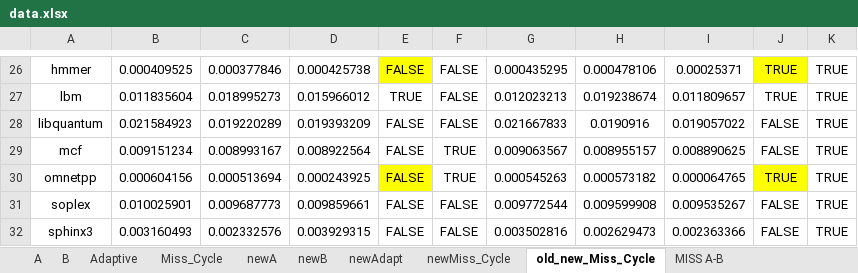
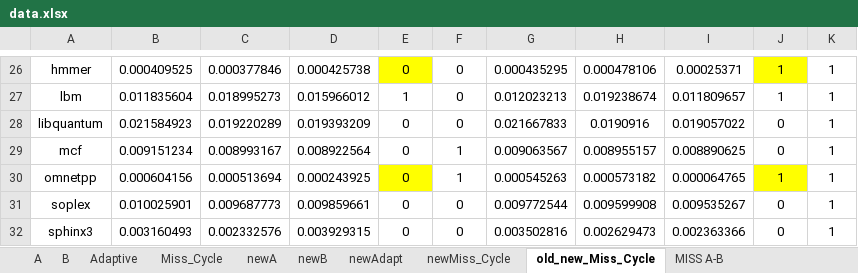
Before and after one commit to panzhenyu/Graduation, an Excel workbook: co-scheduling/data/allProfile/data.xlsx, sheet old_new_Miss_Cycle, drawn as a sheet; only a part is shown, gaps mark what is left out; values as stored, in another font and other column widths than the file's, no borders; the diff covers the shown part only; the diff names each change by its address in the sheet, - before the commit and + after, or states it on an @@ line.

```diff
--- a/co-scheduling/data/allProfile/data.xlsx (sheet old_new_Miss_Cycle)
+++ b/co-scheduling/data/allProfile/data.xlsx (sheet old_new_Miss_Cycle)
-E26: FALSE
+E26: 0
-F26:F28: FALSE
+F26:F28: 0
-J26:J27: TRUE
+J26:J27: 1
-K26:K32: TRUE
+K26:K32: 1
-E27: TRUE
+E27: 1
-E28:E32: FALSE
+E28:E32: 0
-J28:J29: FALSE
+J28:J29: 0
-F29:F30: TRUE
+F29:F30: 1
-J30: TRUE
+J30: 1
-F31:F32: FALSE
+F31:F32: 0
-J31:J32: FALSE
+J31:J32: 0
```
Also changed, not shown: 92 edited cells elsewhere in this sheet, sheet newMiss_Cycle, sheet Miss_Cycle, sheet newA, sheet newB, sheet newAdapt, charts or pictures, 9 other files.
